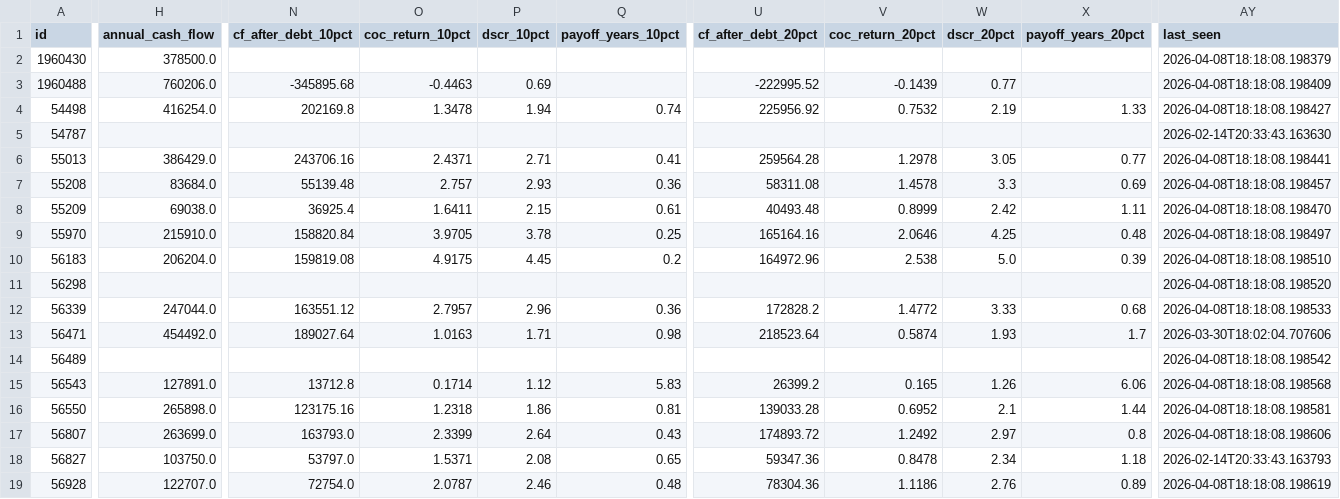
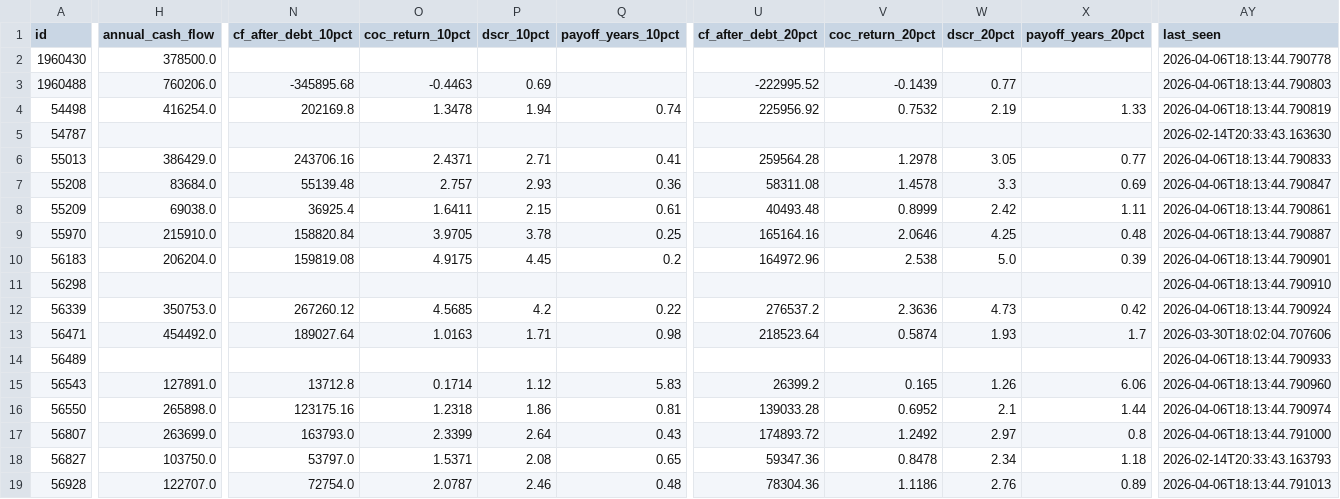
Before and after one commit to colinhirdman/sunbelt-scout, a CSV file: output/sunbelt.csv, drawn as a sheet; only a part is shown, gaps mark what is left out; the diff covers the shown part only; the diff names each change by its address in the sheet, - before the commit and + after, or states it on an @@ line.

```diff
--- a/output/sunbelt.csv
+++ b/output/sunbelt.csv
-AY2 (last_seen): 2026-04-08T18:18:08.198379
+AY2 (last_seen): 2026-04-06T18:13:44.790778
-AY3 (last_seen): 2026-04-08T18:18:08.198409
+AY3 (last_seen): 2026-04-06T18:13:44.790803
-AY4 (last_seen): 2026-04-08T18:18:08.198427
+AY4 (last_seen): 2026-04-06T18:13:44.790819
-AY6 (last_seen): 2026-04-08T18:18:08.198441
+AY6 (last_seen): 2026-04-06T18:13:44.790833
-AY7 (last_seen): 2026-04-08T18:18:08.198457
+AY7 (last_seen): 2026-04-06T18:13:44.790847
-AY8 (last_seen): 2026-04-08T18:18:08.198470
+AY8 (last_seen): 2026-04-06T18:13:44.790861
-AY9 (last_seen): 2026-04-08T18:18:08.198497
+AY9 (last_seen): 2026-04-06T18:13:44.790887
-AY10 (last_seen): 2026-04-08T18:18:08.198510
+AY10 (last_seen): 2026-04-06T18:13:44.790901
-AY11 (last_seen): 2026-04-08T18:18:08.198520
+AY11 (last_seen): 2026-04-06T18:13:44.790910
-H12 (annual_cash_flow): 247044.0
+H12 (annual_cash_flow): 350753.0
-N12 (cf_after_debt_10pct): 163551.12
+N12 (cf_after_debt_10pct): 267260.12
-O12 (coc_return_10pct): 2.7957
+O12 (coc_return_10pct): 4.5685
-P12 (dscr_10pct): 2.96
+P12 (dscr_10pct): 4.2
-Q12 (payoff_years_10pct): 0.36
+Q12 (payoff_years_10pct): 0.22
-U12 (cf_after_debt_20pct): 172828.2
+U12 (cf_after_debt_20pct): 276537.2
-V12 (coc_return_20pct): 1.4772
+V12 (coc_return_20pct): 2.3636
-W12 (dscr_20pct): 3.33
+W12 (dscr_20pct): 4.73
-X12 (payoff_years_20pct): 0.68
+X12 (payoff_years_20pct): 0.42
-AY12 (last_seen): 2026-04-08T18:18:08.198533
+AY12 (last_seen): 2026-04-06T18:13:44.790924
-AY14 (last_seen): 2026-04-08T18:18:08.198542
+AY14 (last_seen): 2026-04-06T18:13:44.790933
-AY15 (last_seen): 2026-04-08T18:18:08.198568
+AY15 (last_seen): 2026-04-06T18:13:44.790960
-AY16 (last_seen): 2026-04-08T18:18:08.198581
+AY16 (last_seen): 2026-04-06T18:13:44.790974
-AY17 (last_seen): 2026-04-08T18:18:08.198606
+AY17 (last_seen): 2026-04-06T18:13:44.791000
-AY19 (last_seen): 2026-04-08T18:18:08.198619
+AY19 (last_seen): 2026-04-06T18:13:44.791013
```
Also changed, not shown: 168 edited cells elsewhere in this file, 3 other files.
